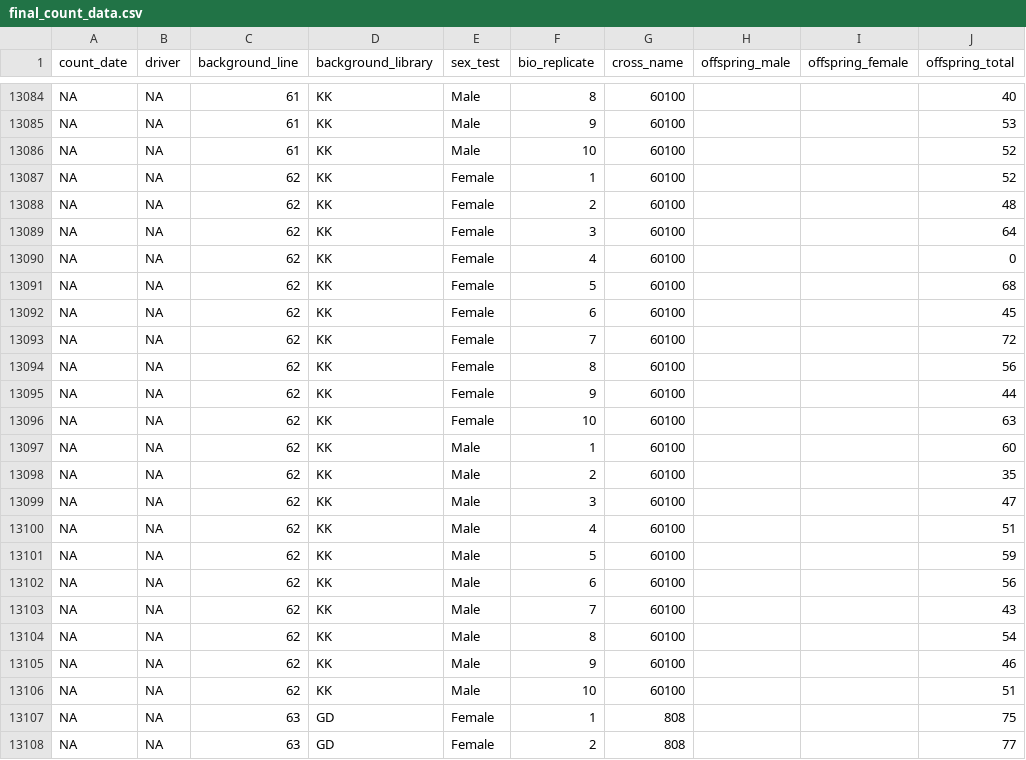
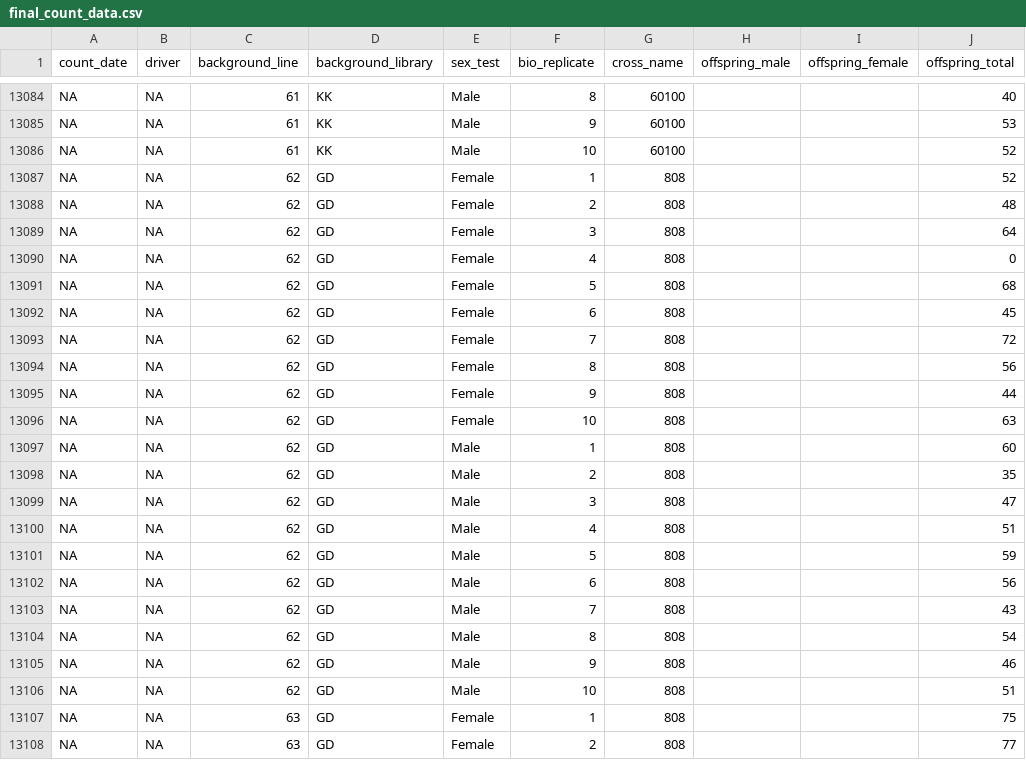
Before and after one commit to KOVALW/sex_conflict_evolution, a CSV file: data/data_raw/final_count_data.csv, drawn as a sheet; only a part is shown, gaps mark what is left out; the diff covers the shown part only; the diff names each change by its address in the sheet, - before the commit and + after, or states it on an @@ line.

Commit message:
Corrected line 62 CG14179 to GD library

```diff
--- a/data/data_raw/final_count_data.csv
+++ b/data/data_raw/final_count_data.csv
-D13087:D13106 (background_library): KK
+D13087:D13106 (background_library): GD
-G13087:G13106 (cross_name): 60100
+G13087:G13106 (cross_name): 808
```
Also changed, not shown: 80 edited cells elsewhere in this file, 1 other file.
